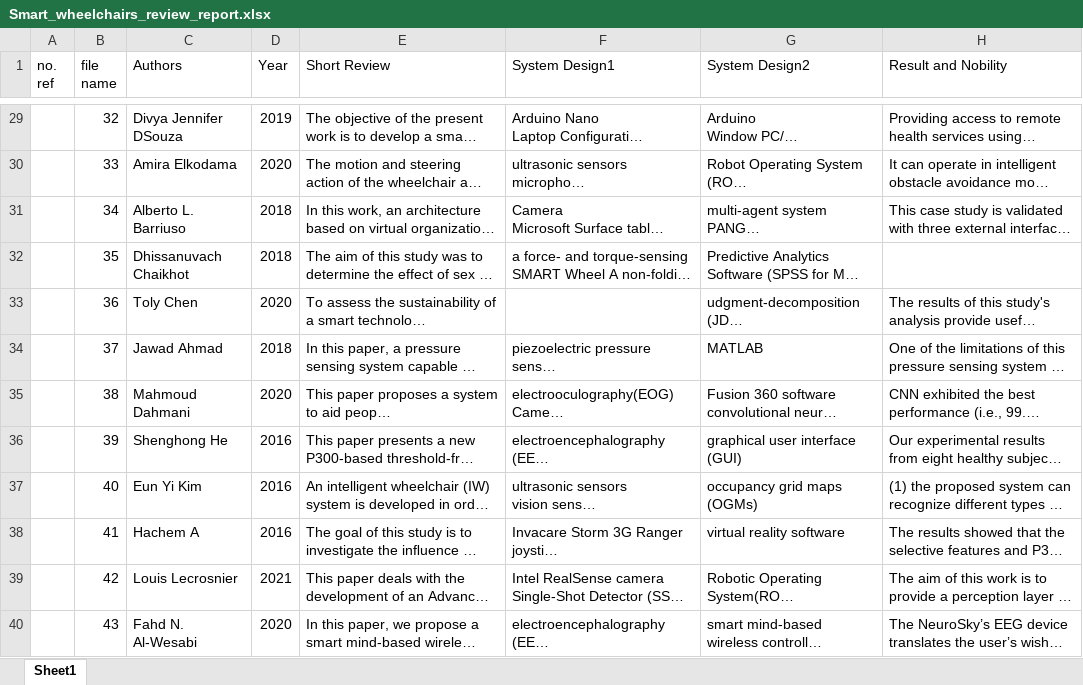
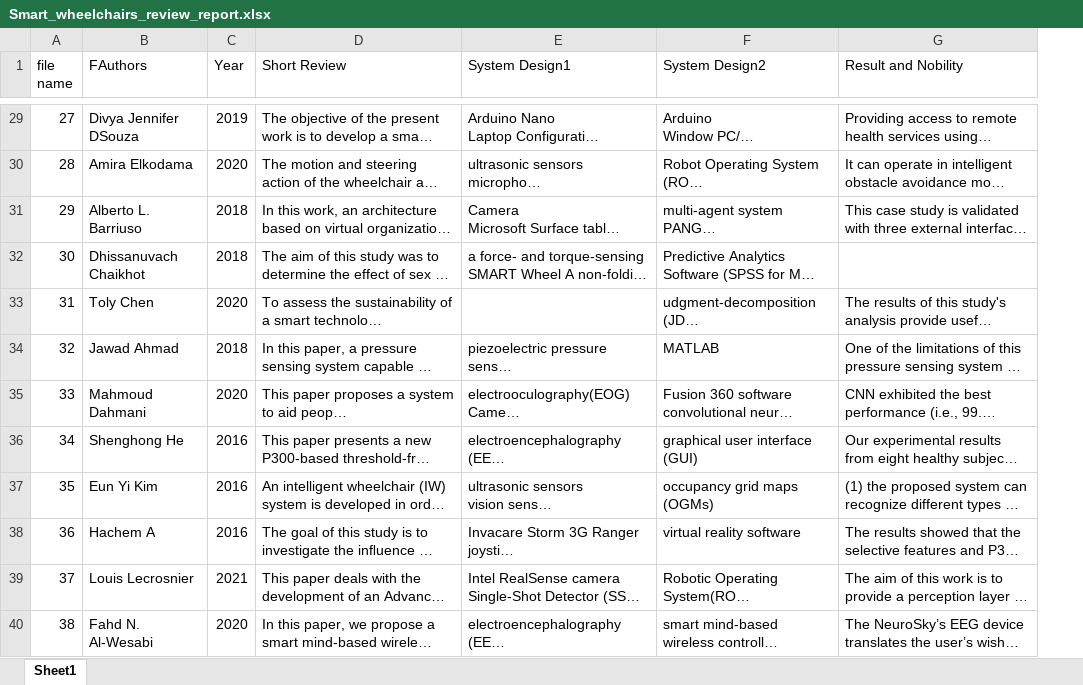
Before and after one commit to Amrimn/Review-report, an Excel workbook: Smart_wheelchairs_review_report.xlsx, sheet Sheet1, drawn as a sheet; only a part is shown, gaps mark what is left out; long unchanged cells end in …; values as stored, in another font and other column widths than the file's, no cell formats; table styles not drawn; removed rows and columns are numbered as before the commit, all else as after; the diff covers the shown part only; the diff names each change by its address in the sheet, - before the commit and + after, or states it on an @@ line.

```diff
--- a/Smart_wheelchairs_review_report.xlsx (sheet Sheet1)
+++ b/Smart_wheelchairs_review_report.xlsx (sheet Sheet1)
-column A (no. ref), empty
-B1: Authors
+B1: FAuthors
-A29 (file name): 32
+A29 (file name): 27
-A30 (file name): 33
+A30 (file name): 28
-A31 (file name): 34
+A31 (file name): 29
-A32 (file name): 35
+A32 (file name): 30
-A33 (file name): 36
+A33 (file name): 31
-A34 (file name): 37
+A34 (file name): 32
-A35 (file name): 38
+A35 (file name): 33
-A36 (file name): 39
+A36 (file name): 34
-A37 (file name): 40
+A37 (file name): 35
-A38 (file name): 41
+A38 (file name): 36
-A39 (file name): 42
+A39 (file name): 37
-A40 (file name): 43
+A40 (file name): 38
```
Also changed, not shown: 8 added rows and 29 edited cells elsewhere in this sheet, cell formats.
